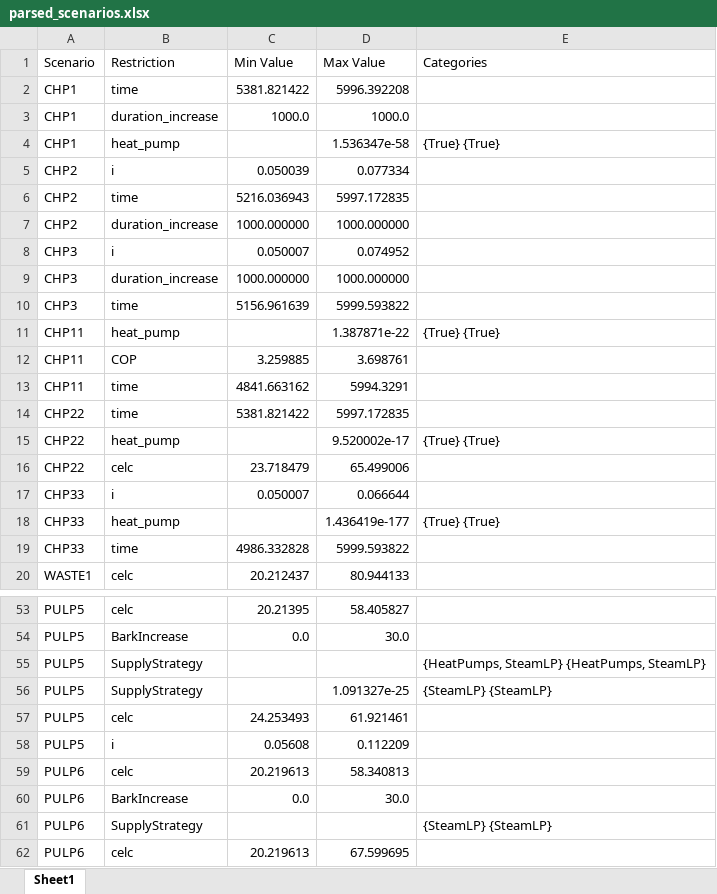
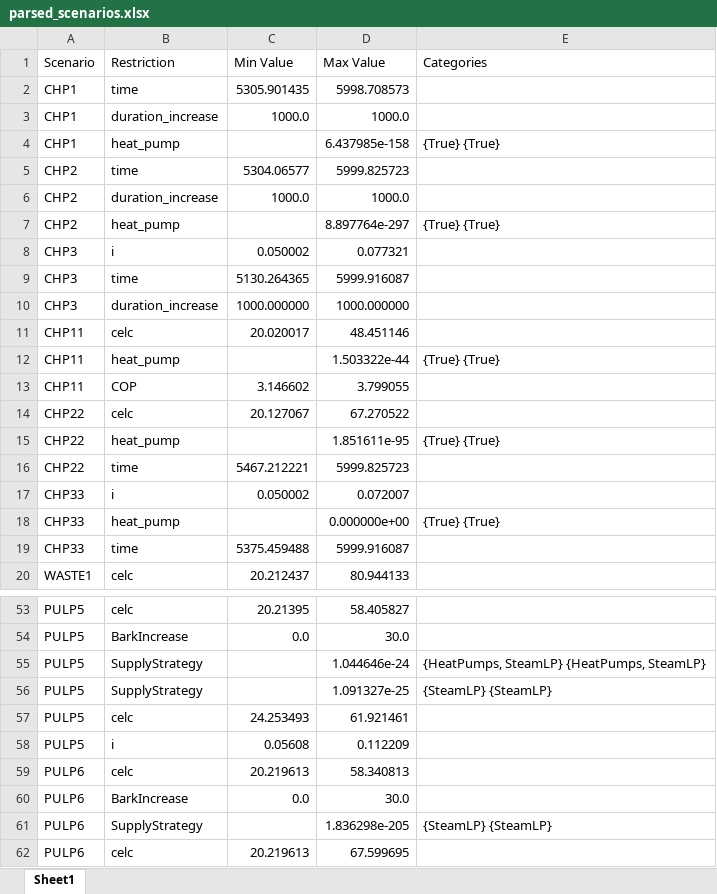
Before and after one commit to ostenst/BECCS-Sweden, an Excel workbook: parsed_scenarios.xlsx, sheet Sheet1, drawn as a sheet; only a part is shown, gaps mark what is left out; values as stored, in another font and other column widths than the file's, no cell formats; removed rows and columns are numbered as before the commit, all else as after; the diff covers the shown part only; the diff names each change by its address in the sheet, - before the commit and + after, or states it on an @@ line.

```diff
--- a/parsed_scenarios.xlsx (sheet Sheet1)
+++ b/parsed_scenarios.xlsx (sheet Sheet1)
-C2 (Min Value): 5381.821422
+C2 (Min Value): 5305.901435
-D2 (Max Value): 5996.392208
+D2 (Max Value): 5998.708573
-D4 (Max Value): 1.536347e-58
+D4 (Max Value): 6.437985e-158
-row 5: CHP2 | i | 0.050039 | 0.077334
-C5 (Min Value): 5216.036943
+C5 (Min Value): 5304.06577
-D5 (Max Value): 5997.172835
+D5 (Max Value): 5999.825723
-C6 (Min Value): 1000.000000
+C6 (Min Value): 1000.0
-D6 (Max Value): 1000.000000
+D6 (Max Value): 1000.0
+row 7: CHP2 | heat_pump |  | 8.897764e-297 | {True} {True}
-C8 (Min Value): 0.050007
+C8 (Min Value): 0.050002
-D8 (Max Value): 0.074952
+D8 (Max Value): 0.077321
+row 9: CHP3 | time | 5130.264365 | 5999.916087
-row 10: CHP3 | time | 5156.961639 | 5999.593822
+row 11: CHP11 | celc | 20.020017 | 48.451146
-D12 (Max Value): 1.387871e-22
+D12 (Max Value): 1.503322e-44
-C13 (Min Value): 3.259885
+C13 (Min Value): 3.146602
-D13 (Max Value): 3.698761
+D13 (Max Value): 3.799055
-row 13: CHP11 | time | 4841.663162 | 5994.3291
-row 14: CHP22 | time | 5381.821422 | 5997.172835
+row 14: CHP22 | celc | 20.127067 | 67.270522
-D15 (Max Value): 9.520002e-17
+D15 (Max Value): 1.851611e-95
-row 16: CHP22 | celc | 23.718479 | 65.499006
+row 16: CHP22 | time | 5467.212221 | 5999.825723
-C17 (Min Value): 0.050007
+C17 (Min Value): 0.050002
-D17 (Max Value): 0.066644
+D17 (Max Value): 0.072007
-D18 (Max Value): 1.436419e-177
+D18 (Max Value): 0.000000e+00
-C19 (Min Value): 4986.332828
+C19 (Min Value): 5375.459488
-D19 (Max Value): 5999.593822
+D19 (Max Value): 5999.916087
-D55 (Max Value): (empty)
+D55 (Max Value): 1.044646e-24
-D61 (Max Value): (empty)
+D61 (Max Value): 1.836298e-205
```
Also changed, not shown: 6 edited cells elsewhere in this sheet, cell formats, 10 other files.
